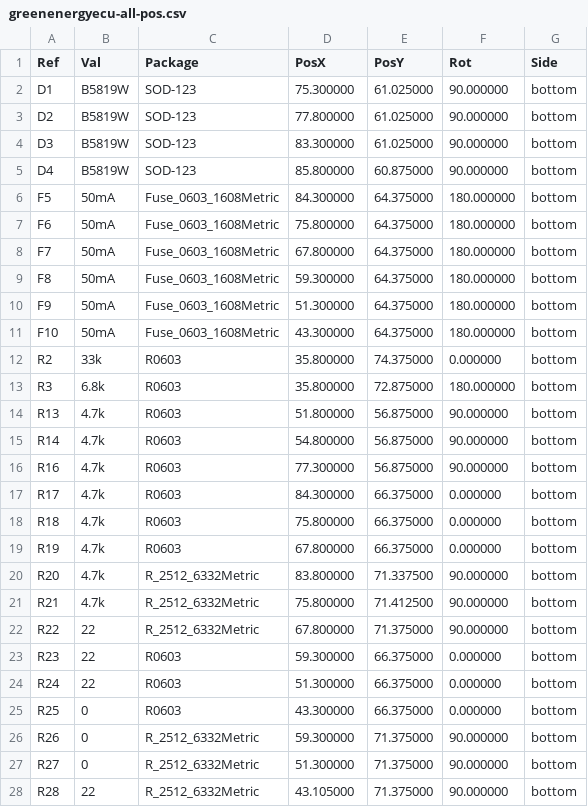
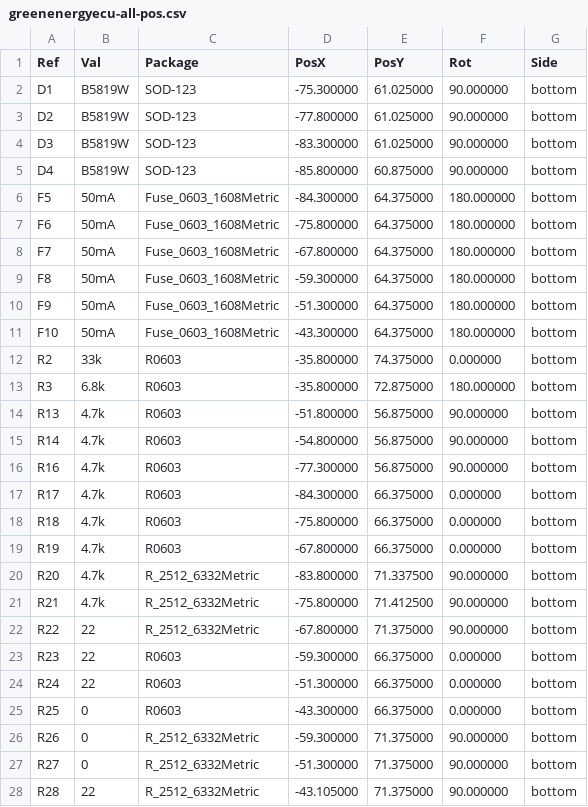
Before and after one commit to luis9860/hellen-example, a CSV file: gerber/greenenergyecu-all-pos.csv, drawn as a sheet; only a part is shown; the diff covers the shown part only.

```diff
--- a/gerber/greenenergyecu-all-pos.csv
+++ b/gerber/greenenergyecu-all-pos.csv
@@ -1,28 +1,28 @@
 Ref,Val,Package,PosX,PosY,Rot,Side
-"D1","B5819W","SOD-123",75.300000,61.025000,90.000000,bottom
-"D2","B5819W","SOD-123",77.800000,61.025000,90.000000,bottom
-"D3","B5819W","SOD-123",83.300000,61.025000,90.000000,bottom
-"D4","B5819W","SOD-123",85.800000,60.875000,90.000000,bottom
-"F5","50mA","Fuse_0603_1608Metric",84.300000,64.375000,180.000000,bottom
-"F6","50mA","Fuse_0603_1608Metric",75.800000,64.375000,180.000000,bottom
-"F7","50mA","Fuse_0603_1608Metric",67.800000,64.375000,180.000000,bottom
-"F8","50mA","Fuse_0603_1608Metric",59.300000,64.375000,180.000000,bottom
-"F9","50mA","Fuse_0603_1608Metric",51.300000,64.375000,180.000000,bottom
-"F10","50mA","Fuse_0603_1608Metric",43.300000,64.375000,180.000000,bottom
-"R2","33k","R0603",35.800000,74.375000,0.000000,bottom
-"R3","6.8k","R0603",35.800000,72.875000,180.000000,bottom
-"R13","4.7k","R0603",51.800000,56.875000,90.000000,bottom
-"R14","4.7k","R0603",54.800000,56.875000,90.000000,bottom
-"R16","4.7k","R0603",77.300000,56.875000,90.000000,bottom
-"R17","4.7k","R0603",84.300000,66.375000,0.000000,bottom
-"R18","4.7k","R0603",75.800000,66.375000,0.000000,bottom
-"R19","4.7k","R0603",67.800000,66.375000,0.000000,bottom
-"R20","4.7k","R_2512_6332Metric",83.800000,71.337500,90.000000,bottom
-"R21","4.7k","R_2512_6332Metric",75.800000,71.412500,90.000000,bottom
-"R22","22","R_2512_6332Metric",67.800000,71.375000,90.000000,bottom
-"R23","22","R0603",59.300000,66.375000,0.000000,bottom
-"R24","22","R0603",51.300000,66.375000,0.000000,bottom
-"R25","0","R0603",43.300000,66.375000,0.000000,bottom
-"R26","0","R_2512_6332Metric",59.300000,71.375000,90.000000,bottom
-"R27","0","R_2512_6332Metric",51.300000,71.375000,90.000000,bottom
-"R28","22","R_2512_6332Metric",43.105000,71.375000,90.000000,bottom
+"D1","B5819W","SOD-123",-75.300000,61.025000,90.000000,bottom
+"D2","B5819W","SOD-123",-77.800000,61.025000,90.000000,bottom
+"D3","B5819W","SOD-123",-83.300000,61.025000,90.000000,bottom
+"D4","B5819W","SOD-123",-85.800000,60.875000,90.000000,bottom
+"F5","50mA","Fuse_0603_1608Metric",-84.300000,64.375000,180.000000,bottom
+"F6","50mA","Fuse_0603_1608Metric",-75.800000,64.375000,180.000000,bottom
+"F7","50mA","Fuse_0603_1608Metric",-67.800000,64.375000,180.000000,bottom
+"F8","50mA","Fuse_0603_1608Metric",-59.300000,64.375000,180.000000,bottom
+"F9","50mA","Fuse_0603_1608Metric",-51.300000,64.375000,180.000000,bottom
+"F10","50mA","Fuse_0603_1608Metric",-43.300000,64.375000,180.000000,bottom
+"R2","33k","R0603",-35.800000,74.375000,0.000000,bottom
+"R3","6.8k","R0603",-35.800000,72.875000,180.000000,bottom
+"R13","4.7k","R0603",-51.800000,56.875000,90.000000,bottom
+"R14","4.7k","R0603",-54.800000,56.875000,90.000000,bottom
+"R16","4.7k","R0603",-77.300000,56.875000,90.000000,bottom
+"R17","4.7k","R0603",-84.300000,66.375000,0.000000,bottom
+"R18","4.7k","R0603",-75.800000,66.375000,0.000000,bottom
+"R19","4.7k","R0603",-67.800000,66.375000,0.000000,bottom
+"R20","4.7k","R_2512_6332Metric",-83.800000,71.337500,90.000000,bottom
+"R21","4.7k","R_2512_6332Metric",-75.800000,71.412500,90.000000,bottom
+"R22","22","R_2512_6332Metric",-67.800000,71.375000,90.000000,bottom
+"R23","22","R0603",-59.300000,66.375000,0.000000,bottom
+"R24","22","R0603",-51.300000,66.375000,0.000000,bottom
+"R25","0","R0603",-43.300000,66.375000,0.000000,bottom
+"R26","0","R_2512_6332Metric",-59.300000,71.375000,90.000000,bottom
+"R27","0","R_2512_6332Metric",-51.300000,71.375000,90.000000,bottom
+"R28","22","R_2512_6332Metric",-43.105000,71.375000,90.000000,bottom
```
Also changed, not shown: 25 edited cells elsewhere in this file, 16 other files.
